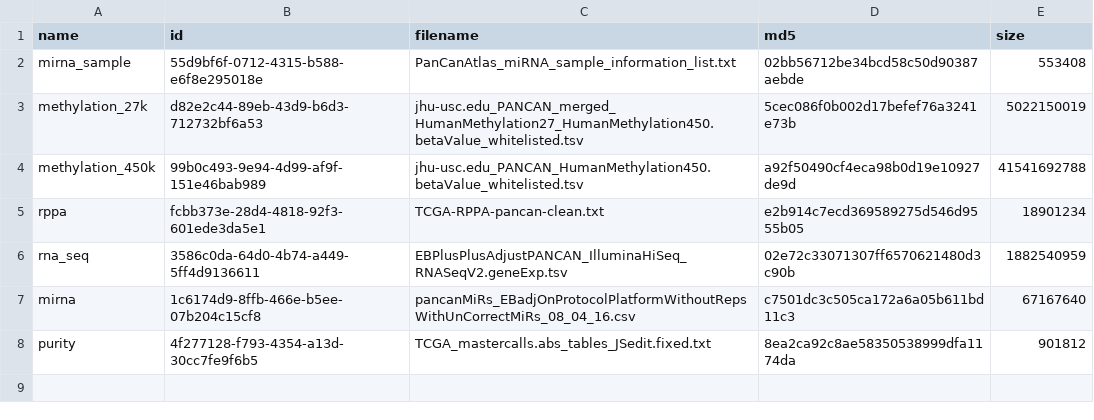
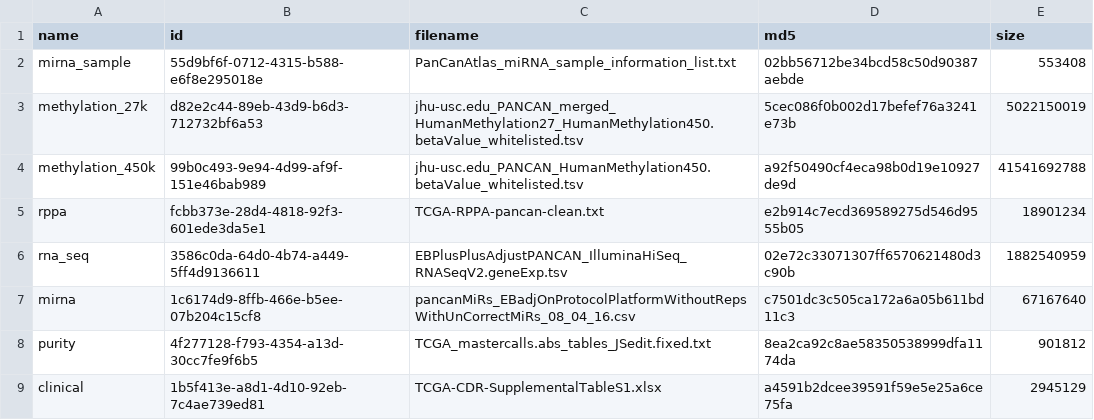
Before and after one commit to greenelab/mpmp, a TSV file: data/manifest.tsv, drawn as a sheet.

Commit message:
download clinical data from GDC

```diff
--- a/data/manifest.tsv
+++ b/data/manifest.tsv
@@ -8 +8,2 @@ mirna	1c6174d9-8ffb-466e-b5ee-07b204c15cf8	pancanMiRs_EBadjOnProtocolPlatformWit
 purity	4f277128-f793-4354-a13d-30cc7fe9f6b5	TCGA_mastercalls.abs_tables_JSedit.fixed.txt	8ea2ca92c8ae58350538999dfa1174da	901812
+clinical	1b5f413e-a8d1-4d10-92eb-7c4ae739ed81	TCGA-CDR-SupplementalTableS1.xlsx	a4591b2dcee39591f59e5e25a6ce75fa	2945129
```
Also changed, not shown: 2 other files.
